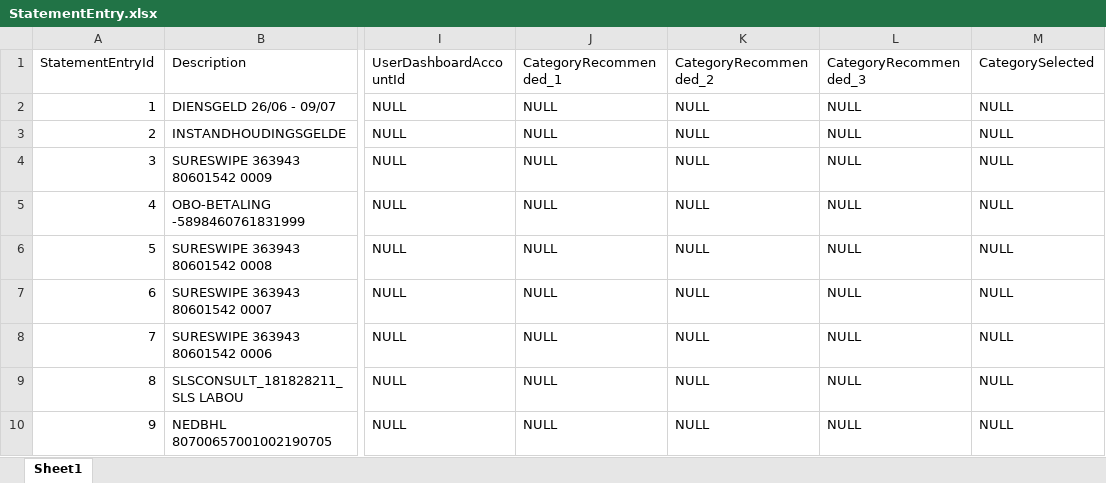
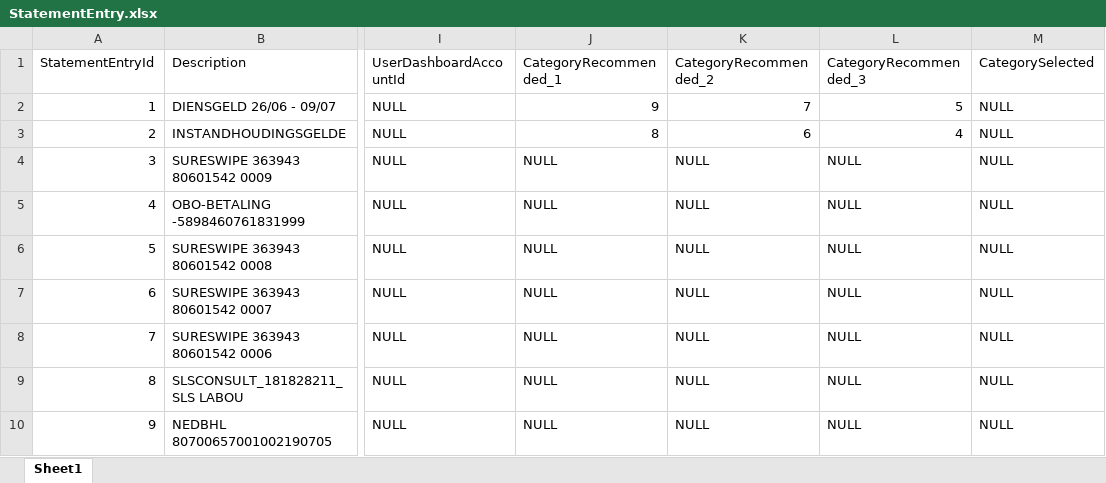
Before and after one commit to SrdjanRado/MoneyTrackerWWW, an Excel workbook: MoneyTracker/Helpers/Excel/SeedFiles/StatementEntry.xlsx, sheet Sheet1, drawn as a sheet; only a part is shown, gaps mark what is left out; values as stored, in another font and other column widths than the file's, no borders; the diff names each change by its address in the sheet, - before the commit and + after, or states it on an @@ line.

```diff
--- a/MoneyTracker/Helpers/Excel/SeedFiles/StatementEntry.xlsx (sheet Sheet1)
+++ b/MoneyTracker/Helpers/Excel/SeedFiles/StatementEntry.xlsx (sheet Sheet1)
-J2 (CategoryRecommended_1): NULL
+J2 (CategoryRecommended_1): 9
-K2 (CategoryRecommended_2): NULL
+K2 (CategoryRecommended_2): 7
-L2 (CategoryRecommended_3): NULL
+L2 (CategoryRecommended_3): 5
-J3 (CategoryRecommended_1): NULL
+J3 (CategoryRecommended_1): 8
-K3 (CategoryRecommended_2): NULL
+K3 (CategoryRecommended_2): 6
-L3 (CategoryRecommended_3): NULL
+L3 (CategoryRecommended_3): 4
```
Also changed, not shown: MoneyTracker/Helpers/Excel/SeedFiles/Category.xlsx, MoneyTracker/Helpers/Excel/SeedFiles/UserAccounts.xlsx, 32 other files.
